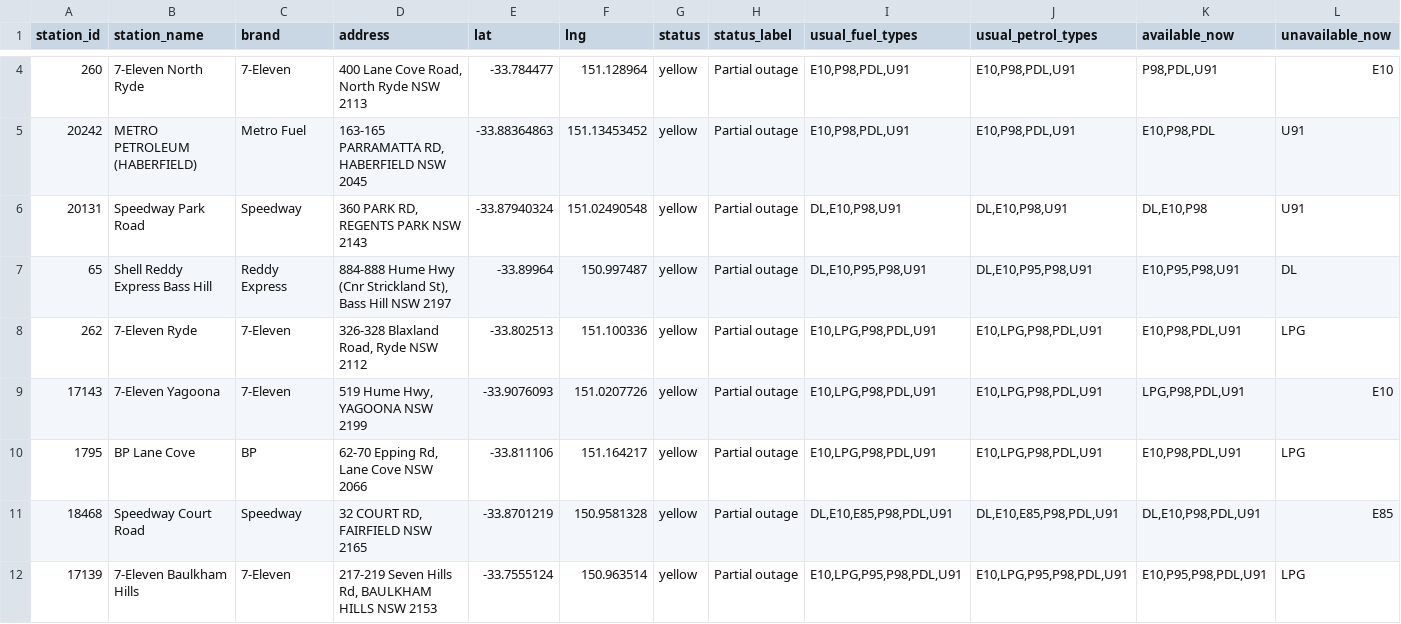
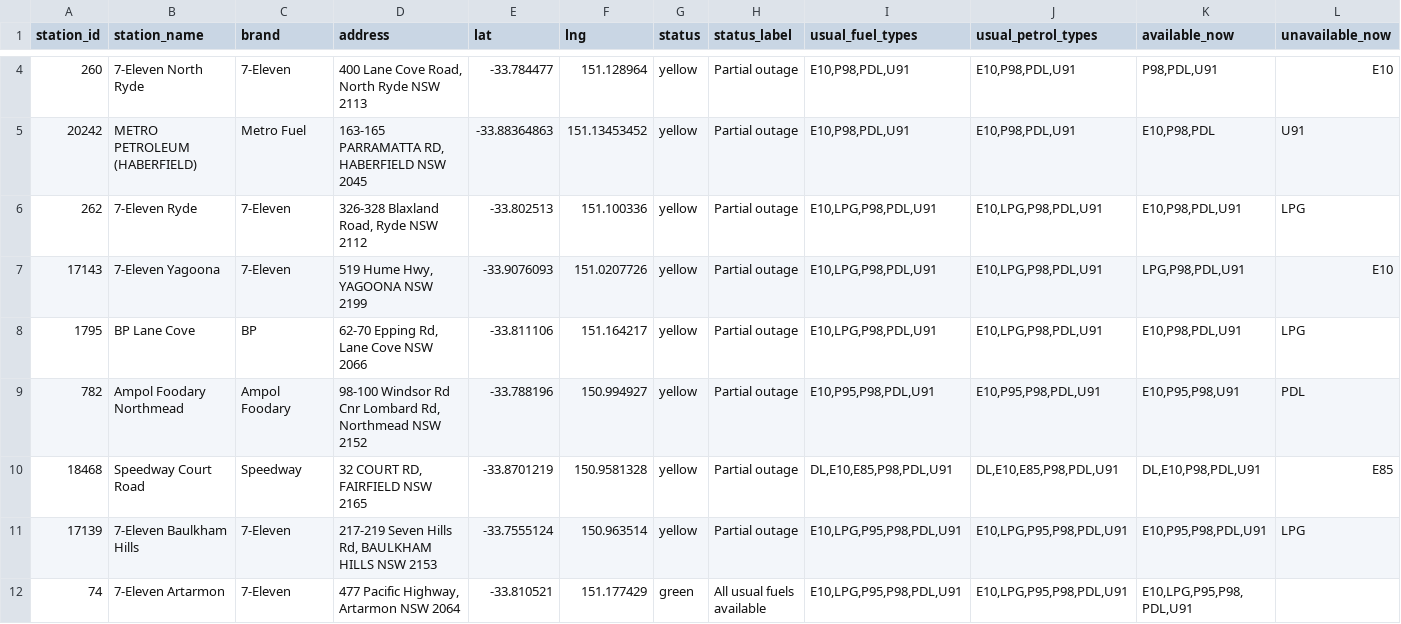
Before and after one commit to clobots/reFuel, a CSV file: data/clean/fuelcheck_station_outage_status.csv, drawn as a sheet; only a part is shown, gaps mark what is left out; the shorter side is filled out with more unchanged rows; removed rows and columns are numbered as before the commit, all else as after; rows hold the shown columns only; the diff covers the shown part only; the diff names each change by its address in the sheet, - before the commit and + after, or states it on an @@ line.

```diff
--- a/data/clean/fuelcheck_station_outage_status.csv
+++ b/data/clean/fuelcheck_station_outage_status.csv
-row 6: 20131 | Speedway Park Road | Speedway | 360 PARK RD, REGENTS PARK NSW 2143 | -33.87940324 | 151.02490548 | yellow | Partial outage | DL,E10,P98,U91 | DL,E10,P98,U91 | DL,E10,P98 | U91
-row 7: 65 | Shell Reddy Express Bass Hill | Reddy Express | 884-888 Hume Hwy (Cnr Strickland St), Bass Hill NSW 2197 | -33.89964 | 150.997487 | yellow | Partial outage | DL,E10,P95,P98,U91 | DL,E10,P95,P98,U91 | E10,P95,P98,U91 | DL
+row 9: 782 | Ampol Foodary Northmead | Ampol Foodary | 98-100 Windsor Rd Cnr Lombard Rd, Northmead NSW 2152 | -33.788196 | 150.994927 | yellow | Partial outage | E10,P95,P98,PDL,U91 | E10,P95,P98,PDL,U91 | E10,P95,P98,U91 | PDL
```
Also changed, not shown: 5 added rows and 3 removed rows elsewhere in this file, data/clean/fuelcheck_history_dataset.csv, data/clean/fuelcheck_outages.csv, 10 other files.
